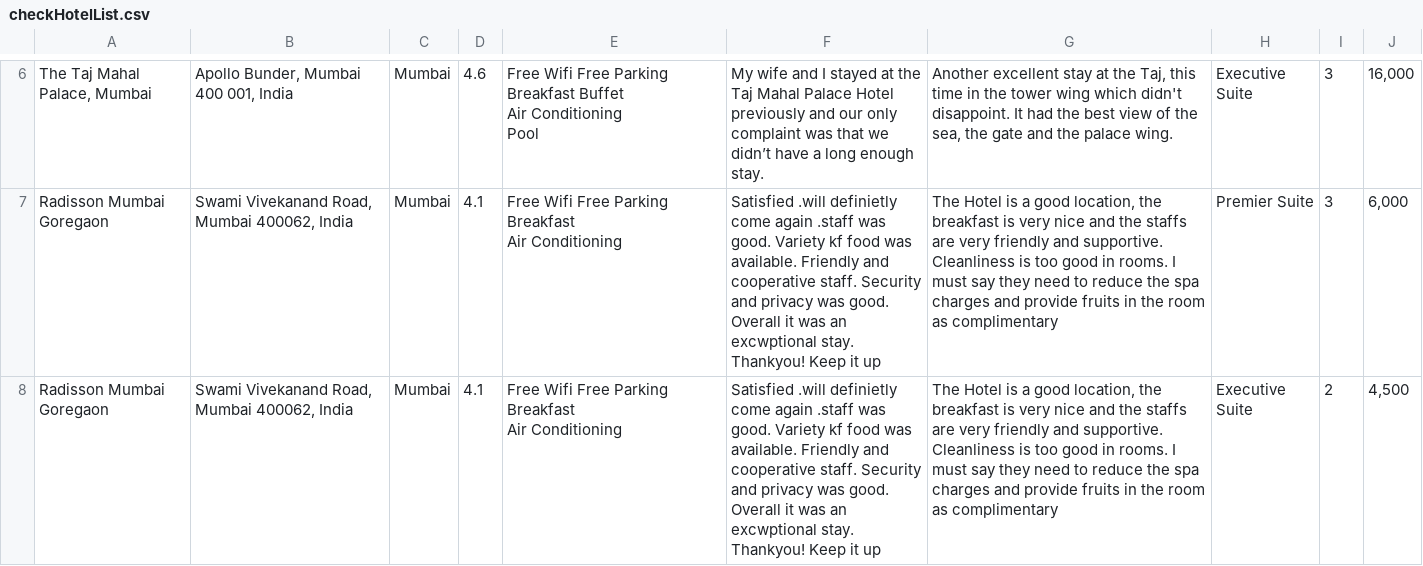
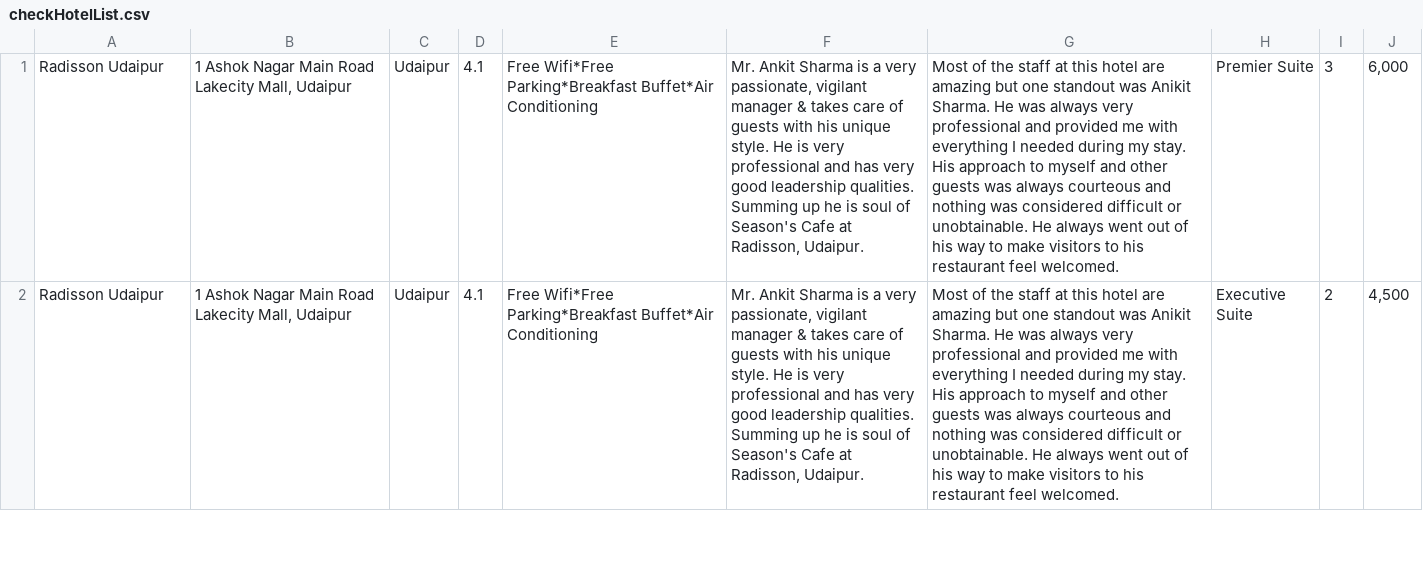
Before and after one commit to AireshBhat/OOP_Project, a CSV file: src/main/java/static_files/checkHotelList.csv, drawn as a sheet; only a part is shown, gaps mark what is left out; removed rows and columns are numbered as before the commit, all else as after; ↵ is a line break in a cell; the diff covers the shown part only; the diff names each change by its address in the sheet, - before the commit and + after, or states it on an @@ line.

Commit message:
Completed the HotelList frame

```diff
--- a/src/main/java/static_files/checkHotelList.csv
+++ b/src/main/java/static_files/checkHotelList.csv
-row 6: The Taj Mahal Palace, Mumbai | Apollo Bunder, Mumbai 400 001, India | Mumbai | 4.6 | Free Wifi Free Parking ↵ Breakfast Buffet ↵ Air Conditioning ↵ Pool | My wife and I stayed at the Taj Mahal Palace Hotel previously and our only complaint was that we didn’t have a long enough stay. | Another excellent stay at the Taj, this time in the tower wing which didn't disappoint. It had the best view of the sea, the gate and the palace wing. | Executive Suite | 3 | 16,000
-A1:A2: Radisson Mumbai Goregaon
+A1:A2: Radisson Udaipur
-B1:B2: Swami Vivekanand Road, Mumbai 400062, India
+B1:B2: 1 Ashok Nagar Main Road Lakecity Mall, Udaipur
-C1:C2: Mumbai
+C1:C2: Udaipur
-E1:E2: Free Wifi Free Parking ↵ Breakfast ↵ Air Conditioning
+E1:E2: Free Wifi*Free Parking*Breakfast Buffet*Air Conditioning
-F1:F2: Satisfied .will definietly come again .staff was good. Variety kf food was available. Friendly and cooperative staff. Security and privacy was good. Overall it was an excwptional stay. Thankyou! Keep it up
+F1:F2: Mr. Ankit Sharma is a very passionate, vigilant manager & takes care of guests with his unique style. He is very professional and has very good leadership qualities. Summing up he is soul of Season's Cafe at Radisson, Udaipur.
-G1:G2: The Hotel is a good location, the breakfast is very nice and the staffs are very friendly and supportive. Cleanliness is too good in rooms. I must say they need to reduce the spa charges and provide fruits in the room as complimentary
+G1:G2: Most of the staff at this hotel are amazing but one standout was Anikit Sharma. He was always very professional and provided me with everything I needed during my stay. His approach to myself and other guests was always courteous and nothing was considered difficult or unobtainable. He always went out of his way to make visitors to his restaurant feel welcomed.
```
Also changed, not shown: 5 removed rows and 12 edited cells elsewhere in this file, src/main/java/static_files/hotel_info.csv, src/main/java/static_files/users.csv, 10 other files.
